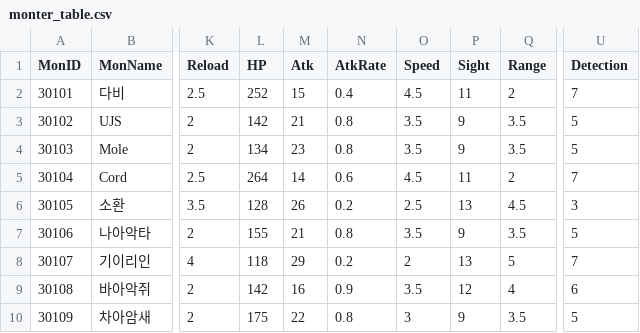
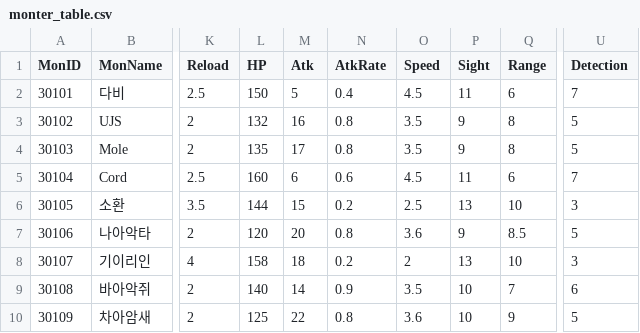
Before and after one commit to rockdo4/Underground_Gamers, a CSV file: Underground_Gamers/Assets/Lobby Scene Assets/Resources/CSV/monter_table.csv, drawn as a sheet; only a part is shown, gaps mark what is left out; the diff covers the shown part only; the diff names each change by its address in the sheet, - before the commit and + after, or states it on an @@ line.

```diff
--- a/Underground_Gamers/Assets/Lobby Scene Assets/Resources/CSV/monter_table.csv
+++ b/Underground_Gamers/Assets/Lobby Scene Assets/Resources/CSV/monter_table.csv
-L2 (HP): 252
+L2 (HP): 150
-M2 (Atk): 15
+M2 (Atk): 5
-Q2 (Range): 2
+Q2 (Range): 6
-L3 (HP): 142
+L3 (HP): 132
-M3 (Atk): 21
+M3 (Atk): 16
-Q3:Q4 (Range): 3.5
+Q3:Q4 (Range): 8
-L4 (HP): 134
+L4 (HP): 135
-M4 (Atk): 23
+M4 (Atk): 17
-L5 (HP): 264
+L5 (HP): 160
-M5 (Atk): 14
+M5 (Atk): 6
-Q5 (Range): 2
+Q5 (Range): 6
-L6 (HP): 128
+L6 (HP): 144
-M6 (Atk): 26
+M6 (Atk): 15
-Q6 (Range): 4.5
+Q6 (Range): 10
-L7 (HP): 155
+L7 (HP): 120
-M7 (Atk): 21
+M7 (Atk): 20
-O7 (Speed): 3.5
+O7 (Speed): 3.6
-Q7 (Range): 3.5
+Q7 (Range): 8.5
-L8 (HP): 118
+L8 (HP): 158
-M8 (Atk): 29
+M8 (Atk): 18
-Q8 (Range): 5
+Q8 (Range): 10
-U8 (Detection): 7
+U8 (Detection): 3
-L9 (HP): 142
+L9 (HP): 140
-M9 (Atk): 16
+M9 (Atk): 14
-P9 (Sight): 12
+P9 (Sight): 10
-Q9 (Range): 4
+Q9 (Range): 7
-L10 (HP): 175
+L10 (HP): 125
-O10 (Speed): 3
+O10 (Speed): 3.6
-P10 (Sight): 9
+P10 (Sight): 10
-Q10 (Range): 3.5
+Q10 (Range): 9
```
Also changed, not shown: 119 edited cells elsewhere in this file, 2 other files.
